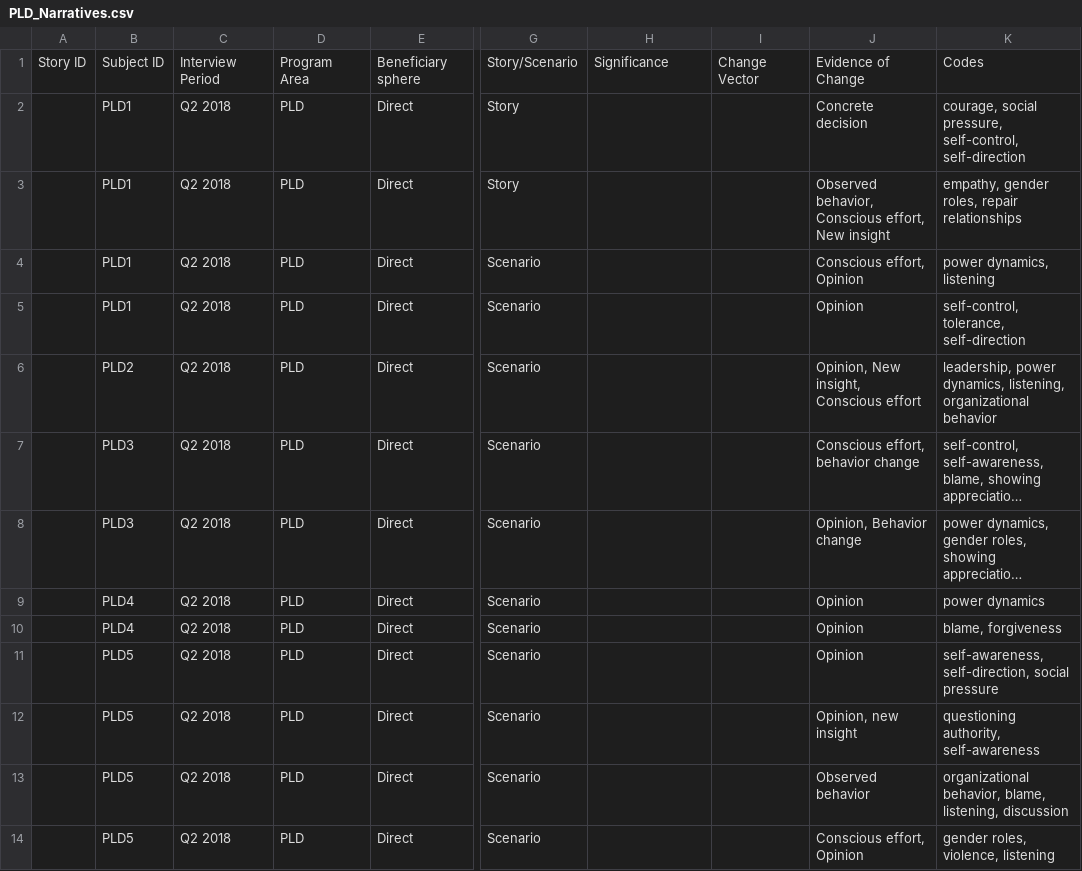
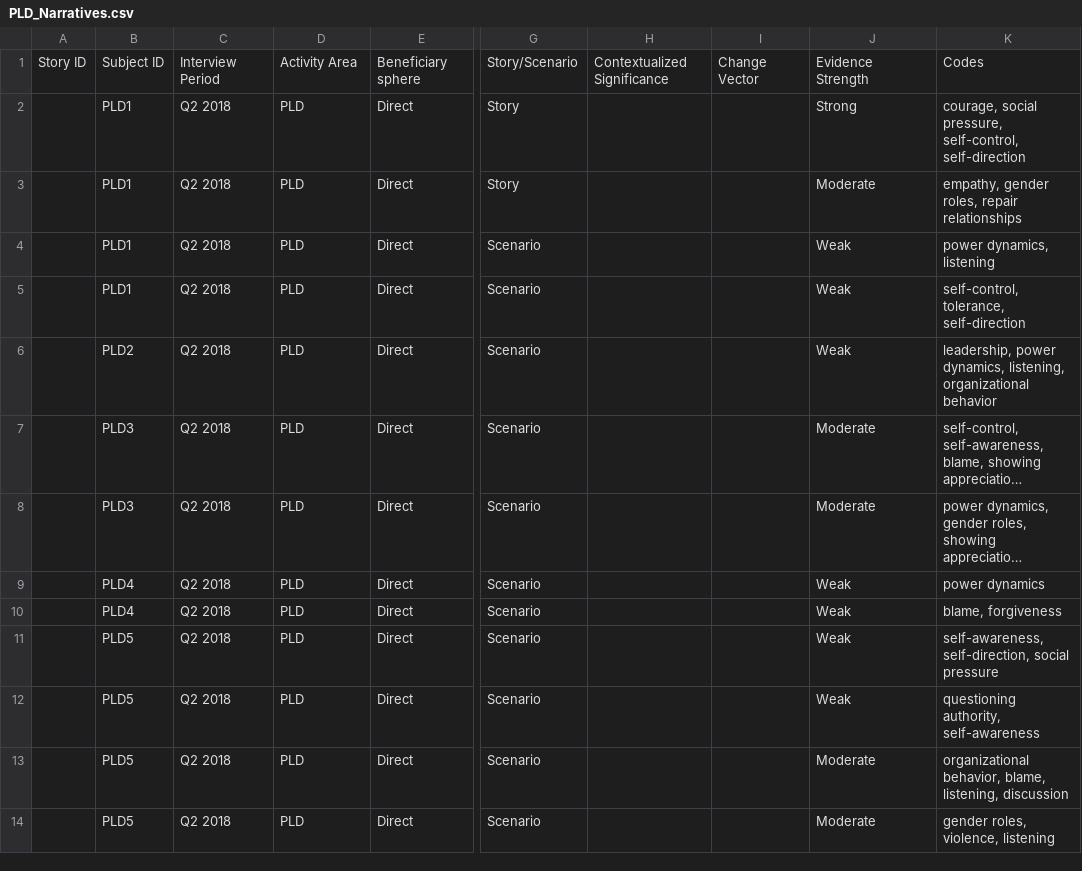
Before and after one commit to khomotso/MM-Ethno, a CSV file: PLD/PLD_Narratives.csv, drawn as a sheet; only a part is shown, gaps mark what is left out; long unchanged cells end in …; the diff covers the shown part only; the diff names each change by its address in the sheet, - before the commit and + after, or states it on an @@ line.

Commit message:
Changed evidence to simpler rating scale, and tuned narratives after workshop

```diff
--- a/PLD/PLD_Narratives.csv
+++ b/PLD/PLD_Narratives.csv
-D1: Program Area
+D1: Activity Area
-H1: Significance
+H1: Contextualized Significance
-J1: Evidence of Change
+J1: Evidence Strength
-J2: Concrete decision
+J2: Strong
-J3: Observed behavior, Conscious effort, New insight
+J3: Moderate
-J4: Conscious effort, Opinion
+J4: Weak
-J5: Opinion
+J5: Weak
-J6: Opinion, New insight, Conscious effort
+J6: Weak
-J7: Conscious effort, behavior change
+J7: Moderate
-J8: Opinion, Behavior change
+J8: Moderate
-J9:J11: Opinion
+J9:J11: Weak
-J12: Opinion, new insight
+J12: Weak
-J13: Observed behavior
+J13: Moderate
-J14: Conscious effort, Opinion
+J14: Moderate
```
Also changed, not shown: 30 edited cells elsewhere in this file.
